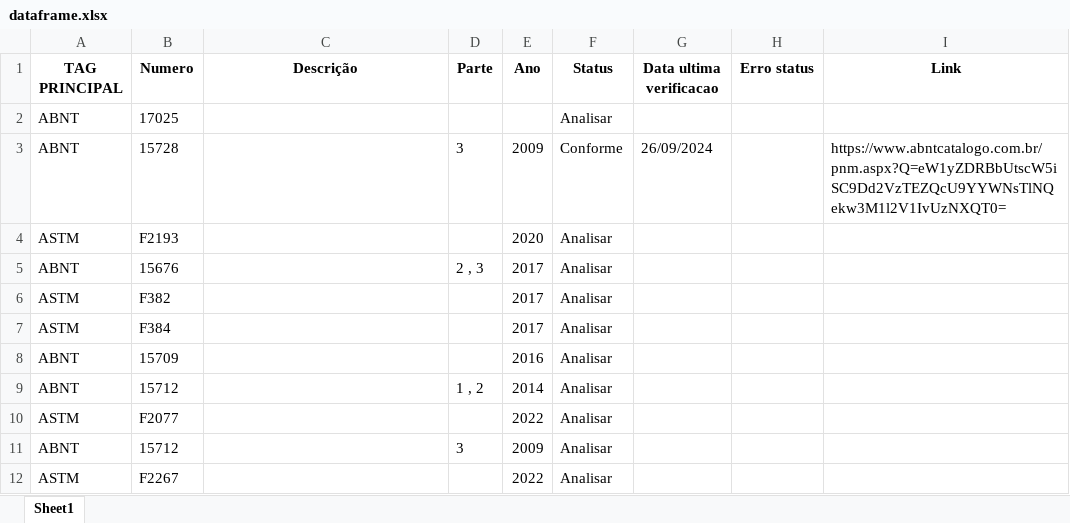
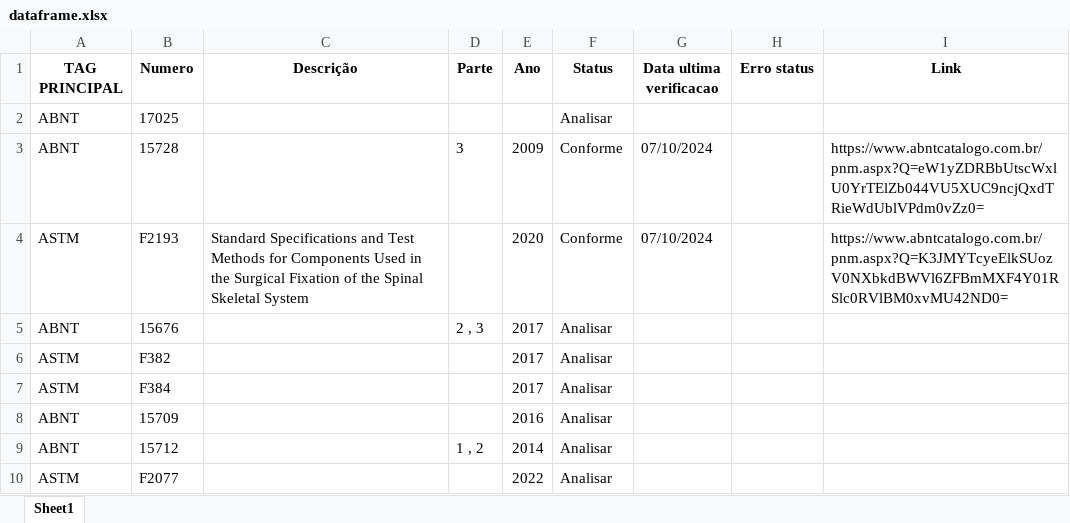
Before and after one commit to matheusknaul/quality-management, an Excel workbook: dataframe.xlsx, sheet Sheet1, drawn as a sheet; only a part is shown; the shorter side is filled out with more unchanged rows; values as stored, in another font and other column widths than the file's, no borders; the diff names each change by its address in the sheet, - before the commit and + after, or states it on an @@ line.

```diff
--- a/dataframe.xlsx (sheet Sheet1)
+++ b/dataframe.xlsx (sheet Sheet1)
-G3 (Data ultima verificacao): 26/09/2024
+G3 (Data ultima verificacao): 07/10/2024
-I3 (Link): https://www.abntcatalogo.com.br/pnm.aspx?Q=eW1yZDRBbUtscW5iSC9Dd2VzTEZQcU9YYWNsTlNQekw3M1l2V1IvUzNXQT0=
+I3 (Link): https://www.abntcatalogo.com.br/pnm.aspx?Q=eW1yZDRBbUtscWxlU0YrTElZb044VU5XUC9ncjQxdTRieWdUblVPdm0vZz0=
-C4 (Descrição): (empty)
+C4 (Descrição): Standard Specifications and Test Methods for Components Used in the Surgical Fixation of the Spinal Skeletal System
-F4 (Status): Analisar
+F4 (Status): Conforme
-G4 (Data ultima verificacao): (empty)
+G4 (Data ultima verificacao): 07/10/2024
-I4 (Link): (empty)
+I4 (Link): https://www.abntcatalogo.com.br/pnm.aspx?Q=K3JMYTcyeElkSUozV0NXbkdBWVl6ZFBmMXF4Y01RSlc0RVlBM0xvMU42ND0=
```
Also changed, not shown: 13 other files.
